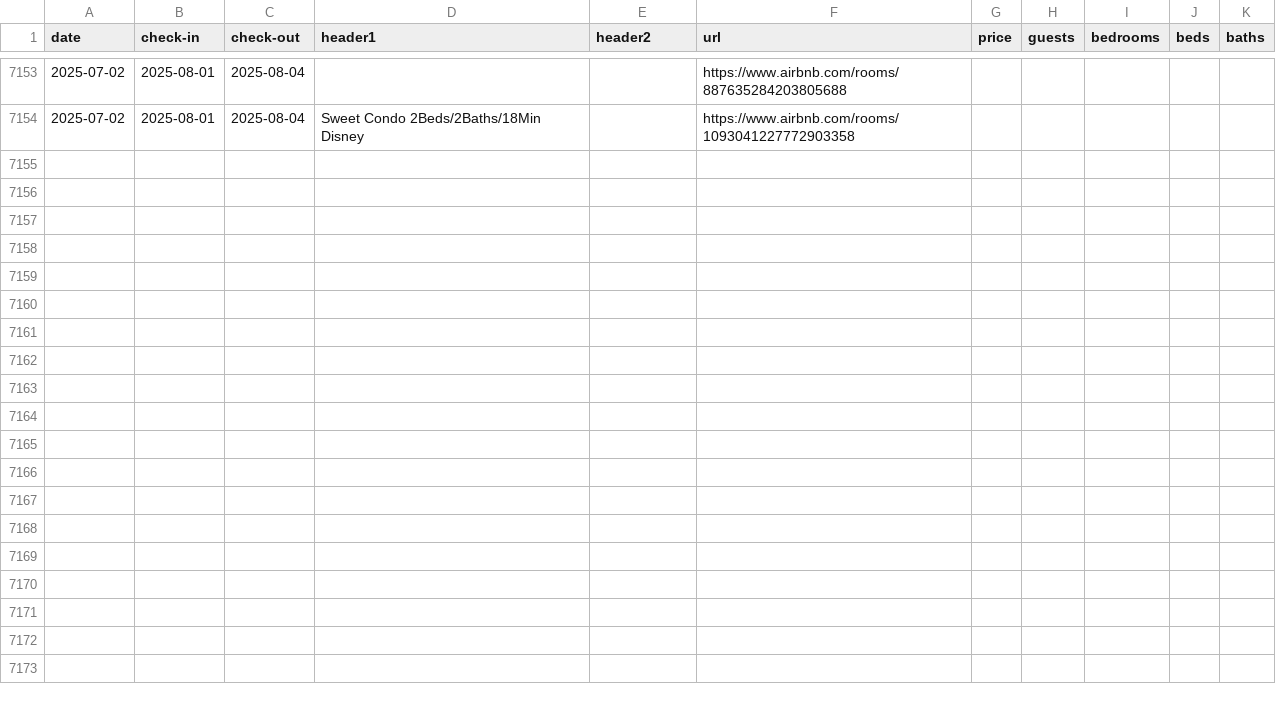
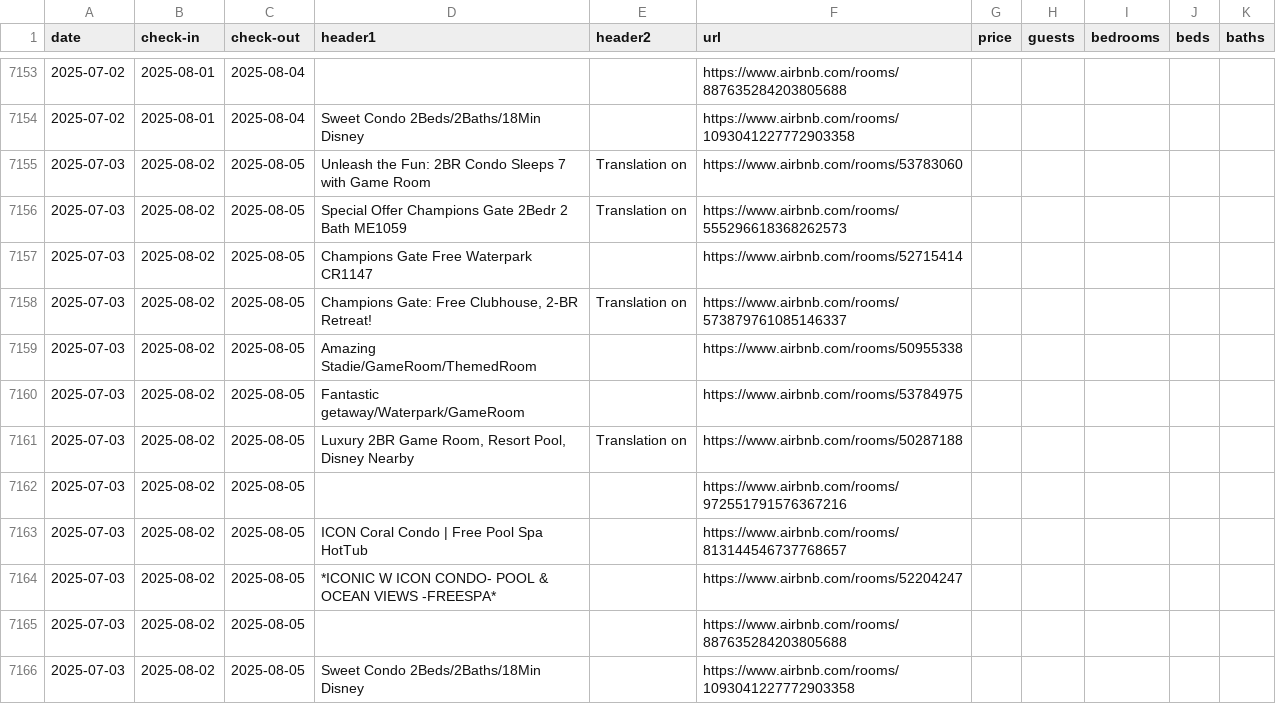
Before and after one commit to sebastianecheverrir/ScrapingAirbnb, a CSV file: PropertiesOrlando.csv, drawn as a sheet; only a part is shown, gaps mark what is left out; the diff names each change by its address in the sheet, - before the commit and + after, or states it on an @@ line.

Commit message:
updated csv file

```diff
--- a/PropertiesOrlando.csv
+++ b/PropertiesOrlando.csv
+row 7155: 2025-07-03 | 2025-08-02 | 2025-08-05 | Unleash the Fun: 2BR Condo Sleeps 7 with Game Room | Translation on | https://www.airbnb.com/rooms/53783060
+row 7156: 2025-07-03 | 2025-08-02 | 2025-08-05 | Special Offer Champions Gate 2Bedr 2 Bath ME1059 | Translation on | https://www.airbnb.com/rooms/555296618368262573
+row 7157: 2025-07-03 | 2025-08-02 | 2025-08-05 | Champions Gate Free Waterpark CR1147 |  | https://www.airbnb.com/rooms/52715414
+row 7158: 2025-07-03 | 2025-08-02 | 2025-08-05 | Champions Gate: Free Clubhouse, 2-BR Retreat! | Translation on | https://www.airbnb.com/rooms/573879761085146337
+row 7159: 2025-07-03 | 2025-08-02 | 2025-08-05 | Amazing Stadie/GameRoom/ThemedRoom |  | https://www.airbnb.com/rooms/50955338
+row 7160: 2025-07-03 | 2025-08-02 | 2025-08-05 | Fantastic getaway/Waterpark/GameRoom |  | https://www.airbnb.com/rooms/53784975
+row 7161: 2025-07-03 | 2025-08-02 | 2025-08-05 | Luxury 2BR Game Room, Resort Pool, Disney Nearby | Translation on | https://www.airbnb.com/rooms/50287188
+row 7162: 2025-07-03 | 2025-08-02 | 2025-08-05 |  |  | https://www.airbnb.com/rooms/972551791576367216
+row 7163: 2025-07-03 | 2025-08-02 | 2025-08-05 | ICON Coral Condo | Free Pool Spa HotTub |  | https://www.airbnb.com/rooms/813144546737768657
+row 7164: 2025-07-03 | 2025-08-02 | 2025-08-05 | *ICONIC W ICON CONDO- POOL & OCEAN VIEWS -FREESPA* |  | https://www.airbnb.com/rooms/52204247
+row 7165: 2025-07-03 | 2025-08-02 | 2025-08-05 |  |  | https://www.airbnb.com/rooms/887635284203805688
+row 7166: 2025-07-03 | 2025-08-02 | 2025-08-05 | Sweet Condo 2Beds/2Baths/18Min Disney |  | https://www.airbnb.com/rooms/1093041227772903358
```
